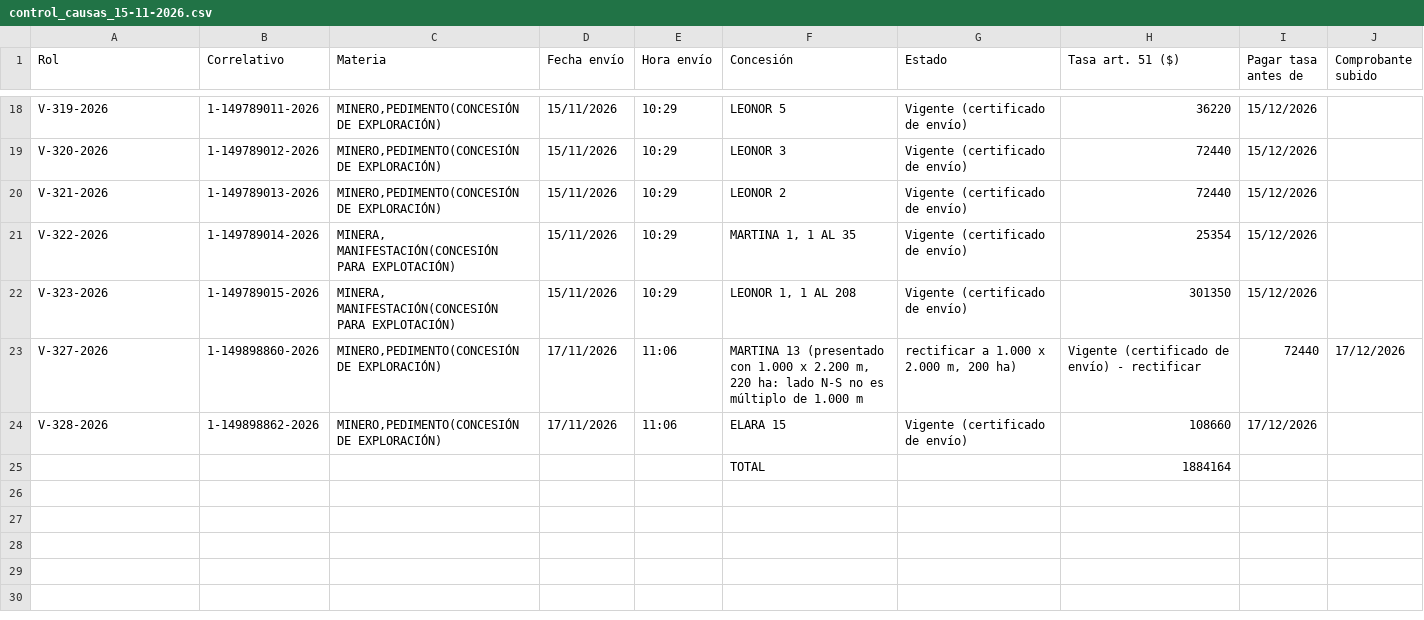
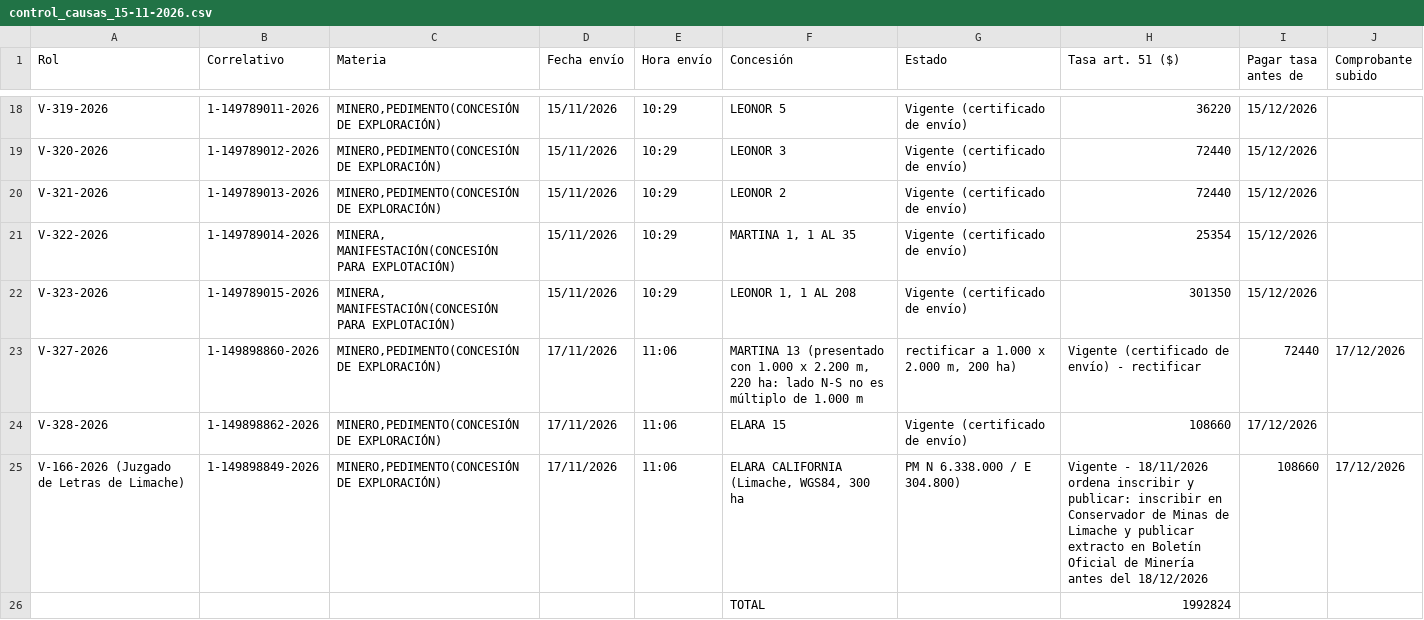
Before and after one commit to alvarocumora/prospecto-palmeritas, a CSV file: docs/tilama/pedimentos/presentado/control_causas_15-11-2026.csv, drawn as a sheet; only a part is shown, gaps mark what is left out; removed rows and columns are numbered as before the commit, all else as after; the diff names each change by its address in the sheet, - before the commit and + after, or states it on an @@ line.

```diff
--- a/docs/tilama/pedimentos/presentado/control_causas_15-11-2026.csv
+++ b/docs/tilama/pedimentos/presentado/control_causas_15-11-2026.csv
-row 25:  |  |  |  |  | TOTAL |  | 1884164
+row 25: V-166-2026 (Juzgado de Letras de Limache) | 1-149898849-2026 | MINERO,PEDIMENTO(CONCESIÓN DE EXPLORACIÓN) | 17/11/2026 | 11:06 | ELARA CALIFORNIA (Limache, WGS84, 300 ha | PM N 6.338.000 / E 304.800) | Vigente - 18/11/2026 ordena inscribir y publicar: inscribir en Conservador de Minas de Limache y publicar extracto en Boletín Oficial de Minería antes del 18/12/2026 | 108660 | 17/12/2026
+row 26:  |  |  |  |  | TOTAL |  | 1992824
```
